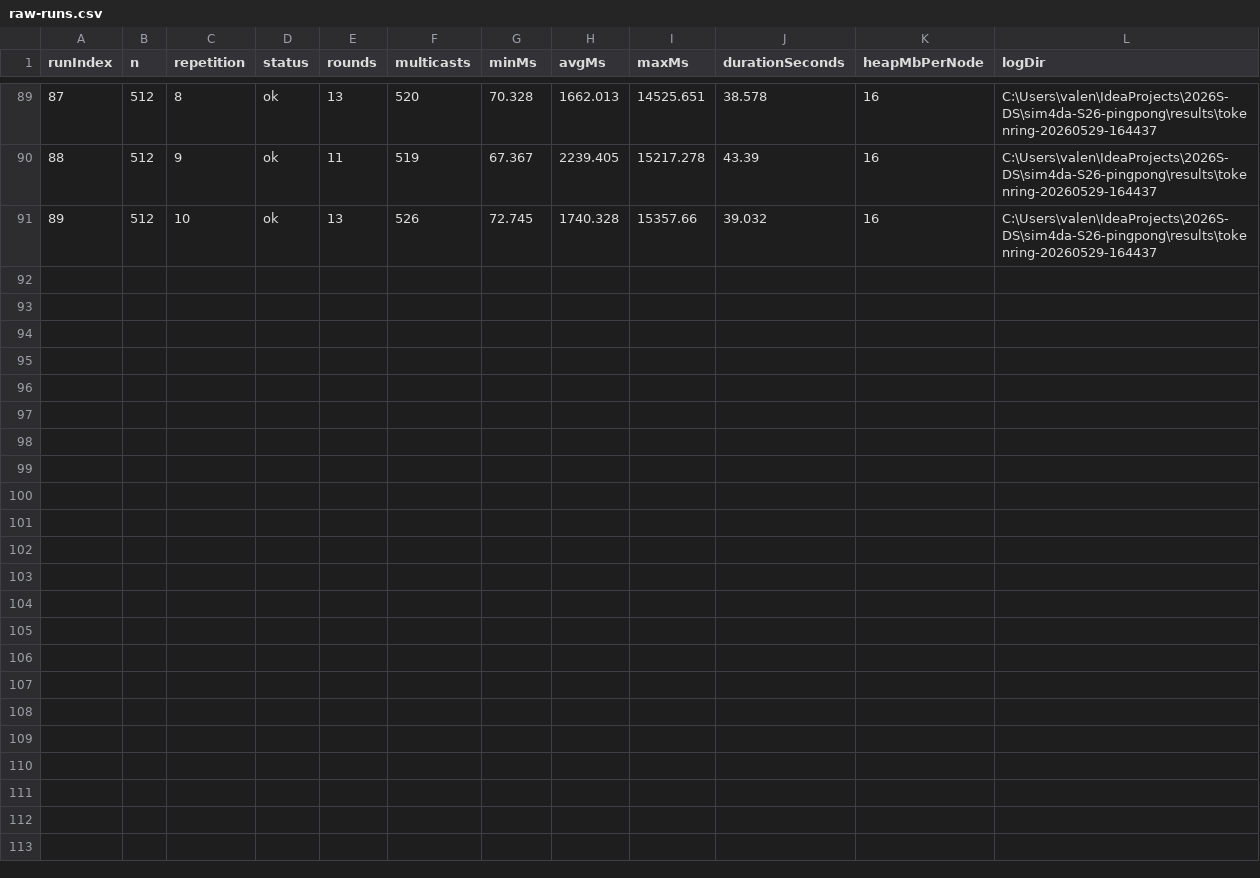
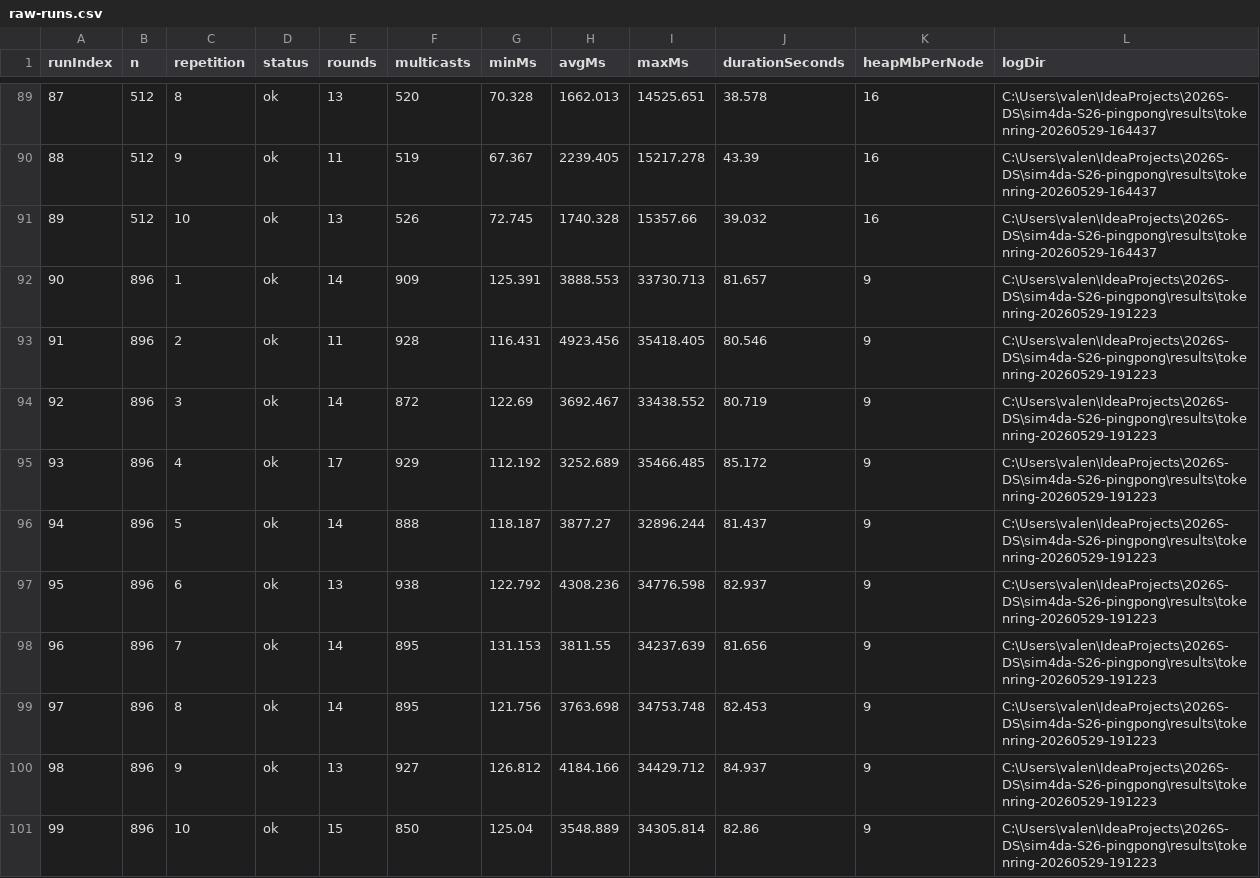
Before and after one commit to valentin-17/2026S-DS, a CSV file: sim4da-S26-pingpong/results/tokenring-20260529-164437/raw-runs.csv, drawn as a sheet; only a part is shown, gaps mark what is left out.

Commit message:
extended experiment task 1 896 nodes

```diff
--- a/sim4da-S26-pingpong/results/tokenring-20260529-164437/raw-runs.csv
+++ b/sim4da-S26-pingpong/results/tokenring-20260529-164437/raw-runs.csv
@@ -91 +91,11 @@ runIndex,n,repetition,status,rounds,multicasts,minMs,avgMs,maxMs,durationSeconds
 89,512,10,ok,13,526,72.745,1740.328,15357.66,39.032,16,C:\Users\valen\IdeaProjects\2026S-DS\sim4da-S26-pingpong\results\tokenring-20260529-164437
+90,896,1,ok,14,909,125.391,3888.553,33730.713,81.657,9,C:\Users\valen\IdeaProjects\2026S-DS\sim4da-S26-pingpong\results\tokenring-20260529-191223
+91,896,2,ok,11,928,116.431,4923.456,35418.405,80.546,9,C:\Users\valen\IdeaProjects\2026S-DS\sim4da-S26-pingpong\results\tokenring-20260529-191223
+92,896,3,ok,14,872,122.69,3692.467,33438.552,80.719,9,C:\Users\valen\IdeaProjects\2026S-DS\sim4da-S26-pingpong\results\tokenring-20260529-191223
+93,896,4,ok,17,929,112.192,3252.689,35466.485,85.172,9,C:\Users\valen\IdeaProjects\2026S-DS\sim4da-S26-pingpong\results\tokenring-20260529-191223
+94,896,5,ok,14,888,118.187,3877.27,32896.244,81.437,9,C:\Users\valen\IdeaProjects\2026S-DS\sim4da-S26-pingpong\results\tokenring-20260529-191223
+95,896,6,ok,13,938,122.792,4308.236,34776.598,82.937,9,C:\Users\valen\IdeaProjects\2026S-DS\sim4da-S26-pingpong\results\tokenring-20260529-191223
+96,896,7,ok,14,895,131.153,3811.55,34237.639,81.656,9,C:\Users\valen\IdeaProjects\2026S-DS\sim4da-S26-pingpong\results\tokenring-20260529-191223
+97,896,8,ok,14,895,121.756,3763.698,34753.748,82.453,9,C:\Users\valen\IdeaProjects\2026S-DS\sim4da-S26-pingpong\results\tokenring-20260529-191223
+98,896,9,ok,13,927,126.812,4184.166,34429.712,84.937,9,C:\Users\valen\IdeaProjects\2026S-DS\sim4da-S26-pingpong\results\tokenring-20260529-191223
+99,896,10,ok,15,850,125.04,3548.889,34305.814,82.86,9,C:\Users\valen\IdeaProjects\2026S-DS\sim4da-S26-pingpong\results\tokenring-20260529-191223
```
Also changed, not shown: sim4da-S26-pingpong/results/tokenring-20260529-164437/summary.csv, 3 other files.
